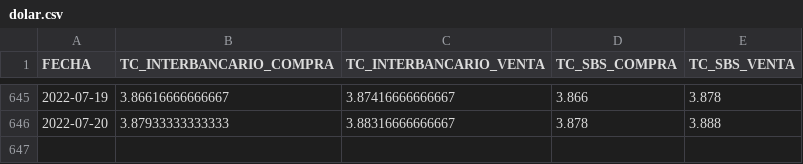
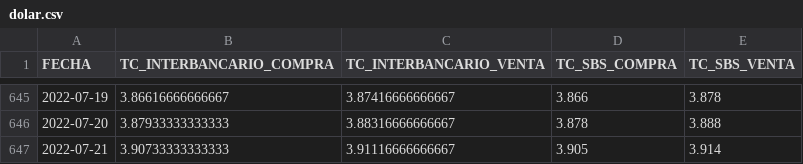
Before and after one commit to annaabsi/USDPEN, a CSV file: results/dolar.csv, drawn as a sheet; only a part is shown, gaps mark what is left out.

```diff
--- a/results/dolar.csv
+++ b/results/dolar.csv
@@ -646 +646,2 @@ FECHA,TC_INTERBANCARIO_COMPRA,TC_INTERBANCARIO_VENTA,TC_SBS_COMPRA,TC_SBS_VENTA
 2022-07-20,3.87933333333333,3.88316666666667,3.878,3.888
+2022-07-21,3.90733333333333,3.91116666666667,3.905,3.914
```
Also changed, not shown: 4 other files.
